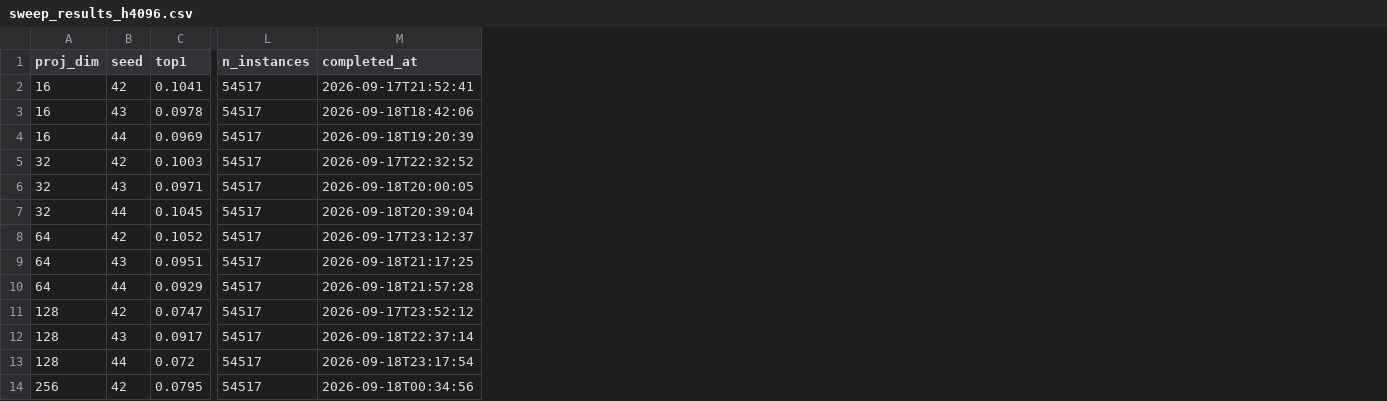
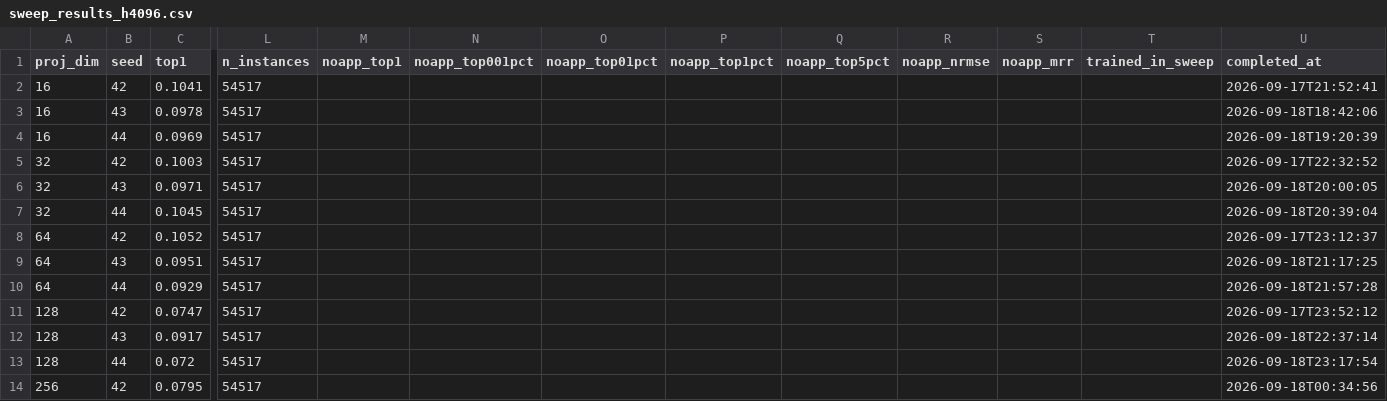
Before and after one commit to yigitBaysoyu/modernizing-screen2vec, a CSV file: dimension_sweep/sweep_results_h4096.csv, drawn as a sheet; only a part is shown, gaps mark what is left out; the diff names each change by its address in the sheet, - before the commit and + after, or states it on an @@ line.

```diff
--- a/dimension_sweep/sweep_results_h4096.csv
+++ b/dimension_sweep/sweep_results_h4096.csv
+column M (noapp_top1), empty
+column N (noapp_top001pct), empty
+column O (noapp_top01pct), empty
+column P (noapp_top1pct), empty
+column Q (noapp_top5pct), empty
+column R (noapp_nrmse), empty
+column S (noapp_mrr), empty
+column T (trained_in_sweep), empty
```
Also changed, not shown: dimension_sweep/sweep_results.csv, 11 other files.
